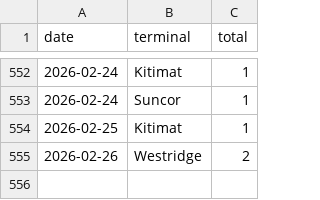
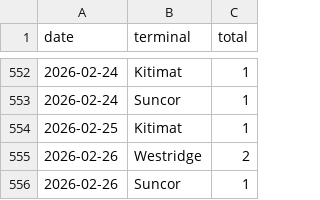
Before and after one commit to vs-postmedia/tanker-tracker, a CSV file: data/output/ships-daily.csv, drawn as a sheet; only a part is shown, gaps mark what is left out.

```diff
--- a/data/output/ships-daily.csv
+++ b/data/output/ships-daily.csv
@@ -555 +555,2 @@ date,terminal,total
 2026-02-26,Westridge,2
+2026-02-26,Suncor,1
```
Also changed, not shown: data/output/ships-cumulative.csv, data/output/ships-monthly.csv, 5 other files.
